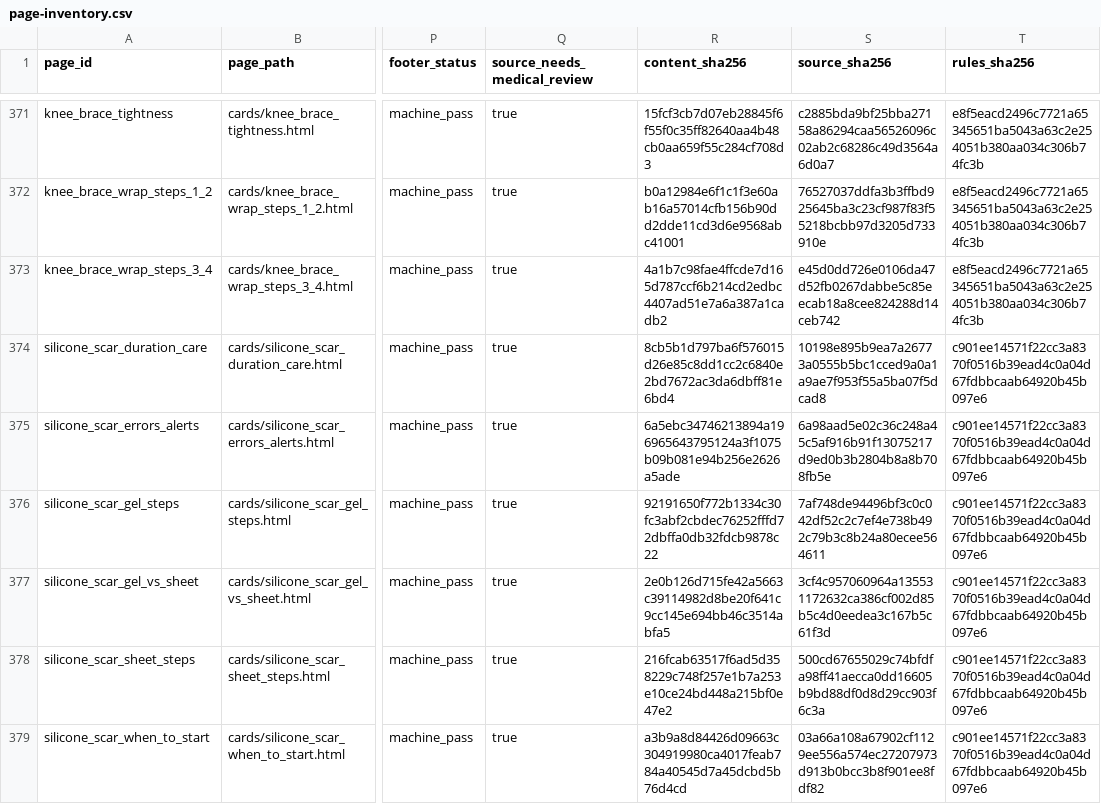
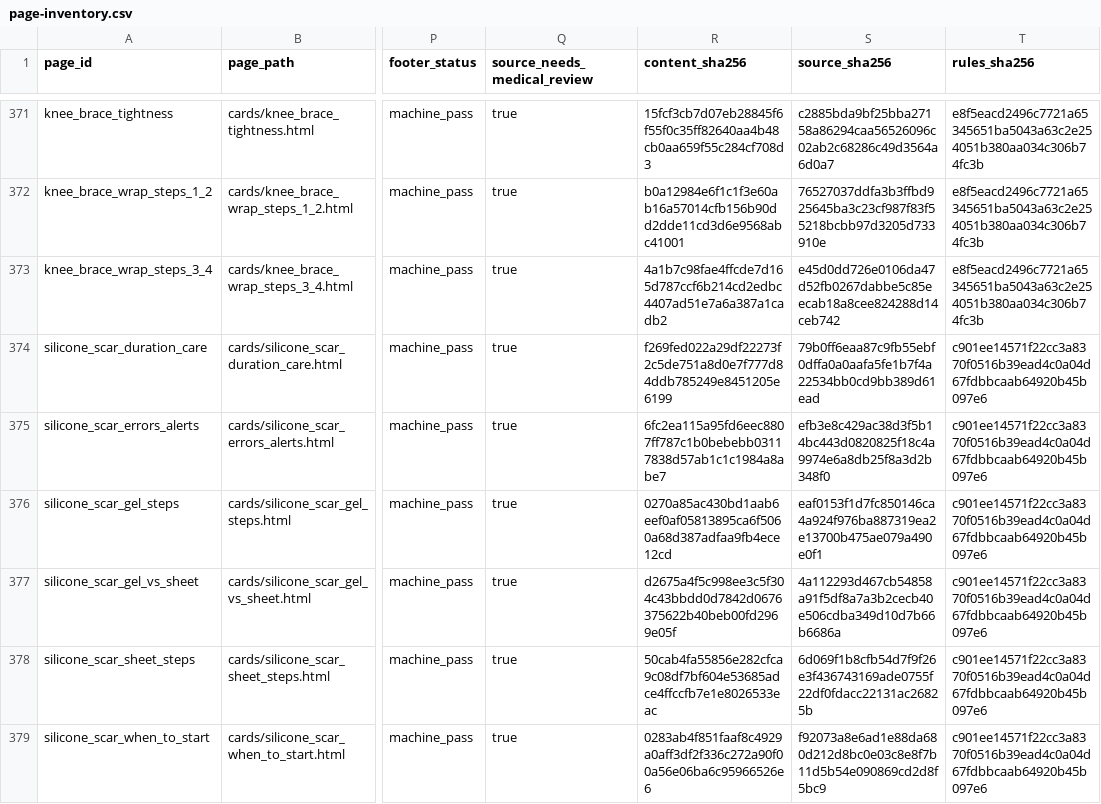
Before and after one commit to liaoweihung/pteduimg, a CSV file: docs/project-management/page-inventory.csv, drawn as a sheet; only a part is shown, gaps mark what is left out; the diff names each change by its address in the sheet, - before the commit and + after, or states it on an @@ line.

Commit message:
Remove review status text from silicone scar cards

```diff
--- a/docs/project-management/page-inventory.csv
+++ b/docs/project-management/page-inventory.csv
-R374 (content_sha256): 8cb5b1d797ba6f576015d26e85c8dd1cc2c6840e2bd7672ac3da6dbff81e6bd4
+R374 (content_sha256): f269fed022a29df22273f2c5de751a8d0e7f777d84ddb785249e8451205e6199
-S374 (source_sha256): 10198e895b9ea7a26773a0555b5bc1cced9a0a1a9ae7f953f55a5ba07f5dcad8
+S374 (source_sha256): 79b0ff6eaa87c9fb55ebf0dffa0a0aafa5fe1b7f4a22534bb0cd9bb389d61ead
-R375 (content_sha256): 6a5ebc34746213894a196965643795124a3f1075b09b081e94b256e2626a5ade
+R375 (content_sha256): 6fc2ea115a95fd6eec8807ff787c1b0bebebb03117838d57ab1c1c1984a8abe7
-S375 (source_sha256): 6a98aad5e02c36c248a45c5af916b91f13075217d9ed0b3b2804b8a8b708fb5e
+S375 (source_sha256): efb3e8c429ac38d3f5b14bc443d0820825f18c4a9974e6a8db25f8a3d2b348f0
-R376 (content_sha256): 92191650f772b1334c30fc3abf2cbdec76252fffd72dbffa0db32fdcb9878c22
+R376 (content_sha256): 0270a85ac430bd1aab6eef0af05813895ca6f5060a68d387adfaa9fb4ece12cd
-S376 (source_sha256): 7af748de94496bf3c0c042df52c2c7ef4e738b492c79b3c8b24a80ecee564611
+S376 (source_sha256): eaf0153f1d7fc850146ca4a924f976ba887319ea2e13700b475ae079a490e0f1
-R377 (content_sha256): 2e0b126d715fe42a5663c39114982d8be20f641c9cc145e694bb46c3514abfa5
+R377 (content_sha256): d2675a4f5c998ee3c5f304c43bbdd0d7842d0676375622b40beb00fd2969e05f
-S377 (source_sha256): 3cf4c957060964a135531172632ca386cf002d85b5c4d0eedea3c167b5c61f3d
+S377 (source_sha256): 4a112293d467cb54858a91f5df8a7a3b2cecb40e506cdba349d10d7b66b6686a
-R378 (content_sha256): 216fcab63517f6ad5d358229c748f257e1b7a253e10ce24bd448a215bf0e47e2
+R378 (content_sha256): 50cab4fa55856e282cfca9c08df7bf604e53685adce4ffccfb7e1e8026533eac
-S378 (source_sha256): 500cd67655029c74bfdfa98ff41aecca0dd16605b9bd88df0d8d29cc903f6c3a
+S378 (source_sha256): 6d069f1b8cfb54d7f9f26e3f436743169ade0755f22df0fdacc22131ac26825b
-R379 (content_sha256): a3b9a8d84426d09663c304919980ca4017feab784a40545d7a45dcbd5b76d4cd
+R379 (content_sha256): 0283ab4f851faaf8c4929a0aff3df2f336c272a90f00a56e06ba6c95966526e6
-S379 (source_sha256): 03a66a108a67902cf1129ee556a574ec27207973d913b0bcc3b8f901ee8fdf82
+S379 (source_sha256): f92073a8e6ad1e88da680d212d8bc0e03c8e8f7b11d5b54e090869cd2d8f5bc9
```
Also changed, not shown: 7 other files.
